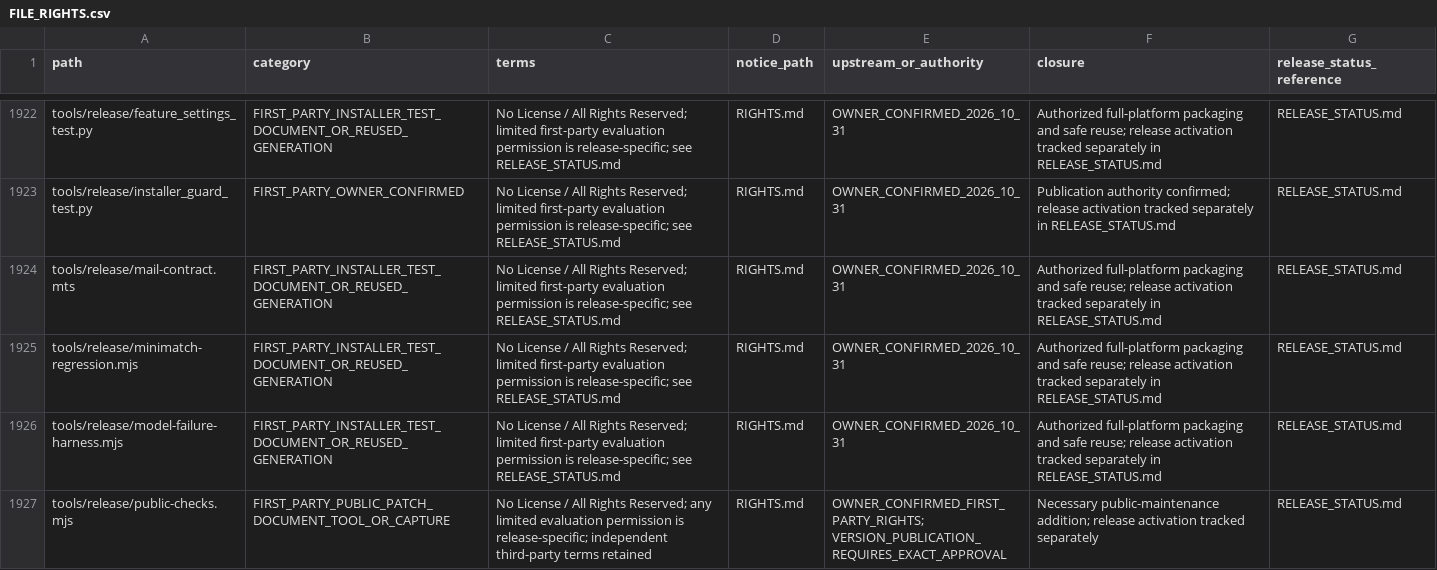
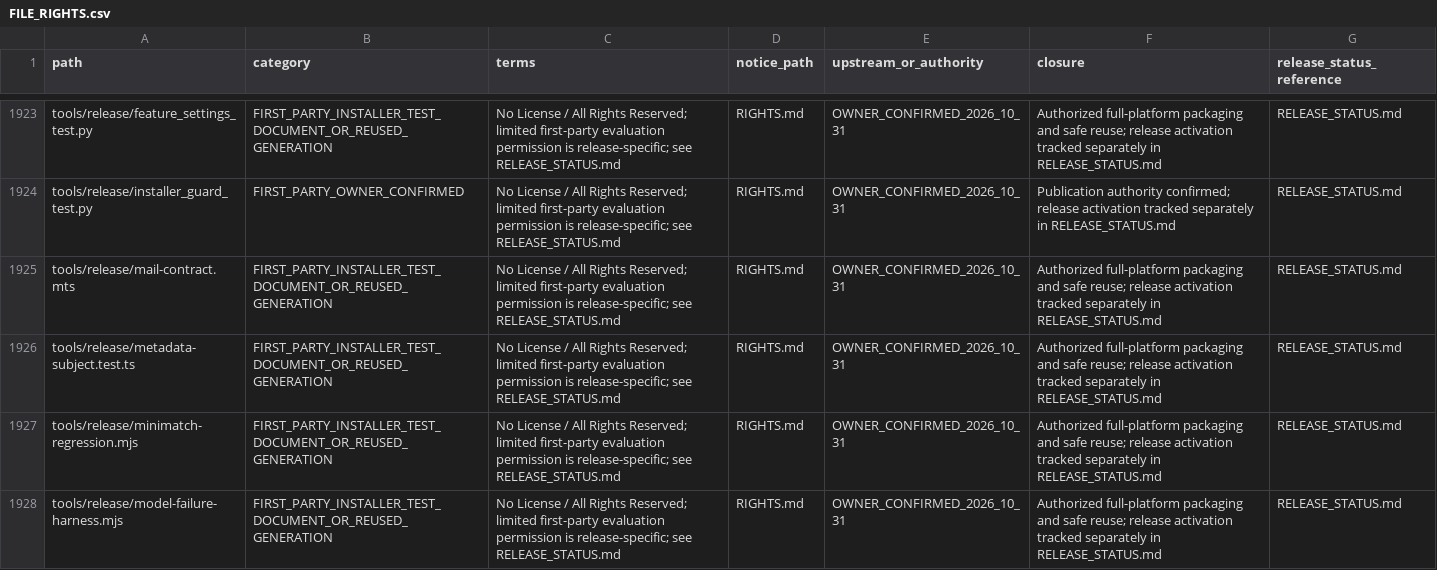
Before and after one commit to MoayadAlshehry/capstone-repository, a CSV file: FILE_RIGHTS.csv, drawn as a sheet; only a part is shown, gaps mark what is left out; the shorter side is filled out with more unchanged rows; the diff covers the shown part only.

```diff
--- a/FILE_RIGHTS.csv
+++ b/FILE_RIGHTS.csv
@@ -1924,2 +1925,3 @@ tools/release/installer_guard_test.py,FIRST_PARTY_OWNER_CONFIRMED,No License / A
 tools/release/mail-contract.mts,FIRST_PARTY_INSTALLER_TEST_DOCUMENT_OR_REUSED_GENERATION,No License / All Rights Reserved; limited first-party evaluation permission is release-specific; see RELEASE_STATUS.md,RIGHTS.md,OWNER_CONFIRMED_2026_10_31,Authorized full-platform packaging and safe reuse; release activation tracked separately in RELEASE_STATUS.md,RELEASE_STATUS.md
+tools/release/metadata-subject.test.ts,FIRST_PARTY_INSTALLER_TEST_DOCUMENT_OR_REUSED_GENERATION,No License / All Rights Reserved; limited first-party evaluation permission is release-specific; see RELEASE_STATUS.md,RIGHTS.md,OWNER_CONFIRMED_2026_10_31,Authorized full-platform packaging and safe reuse; release activation tracked separately in RELEASE_STATUS.md,RELEASE_STATUS.md
 tools/release/minimatch-regression.mjs,FIRST_PARTY_INSTALLER_TEST_DOCUMENT_OR_REUSED_GENERATION,No License / All Rights Reserved; limited first-party evaluation permission is release-specific; see RELEASE_STATUS.md,RIGHTS.md,OWNER_CONFIRMED_2026_10_31,Authorized full-platform packaging and safe reuse; release activation tracked separately in RELEASE_STATUS.md,RELEASE_STATUS.md
```
Also changed, not shown: 3 added rows and 1 edited cell elsewhere in this file, SOURCE_MANIFEST.csv, 29 other files.
